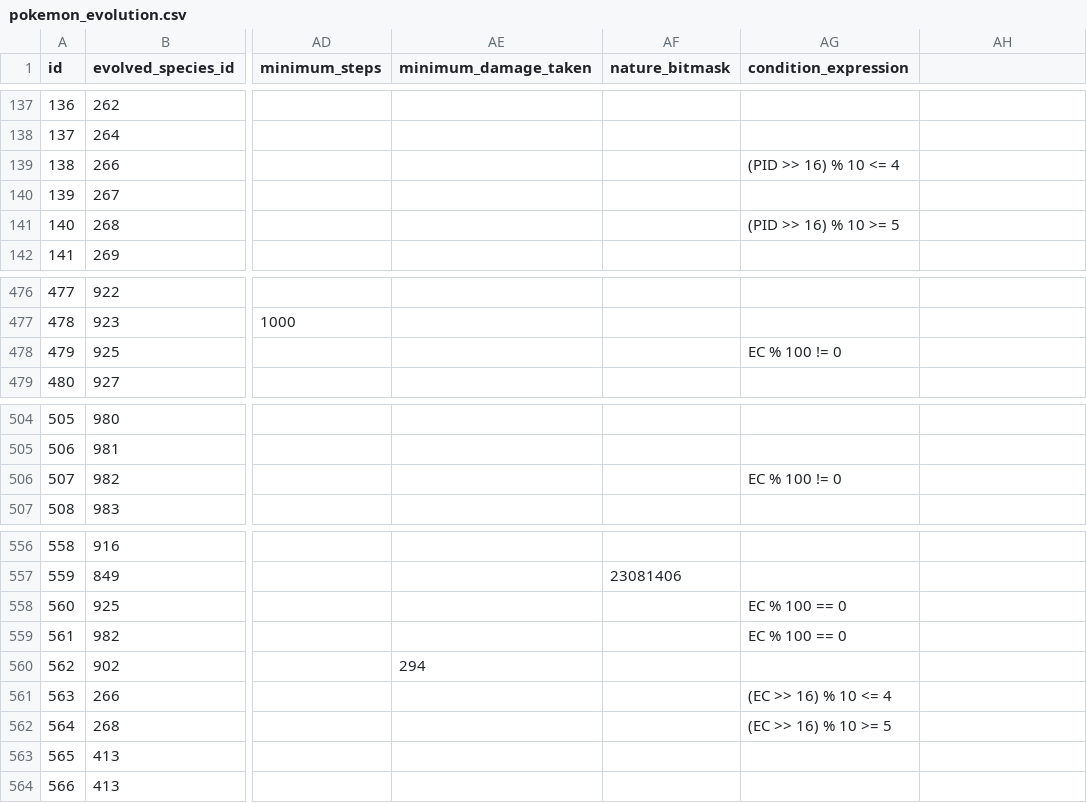
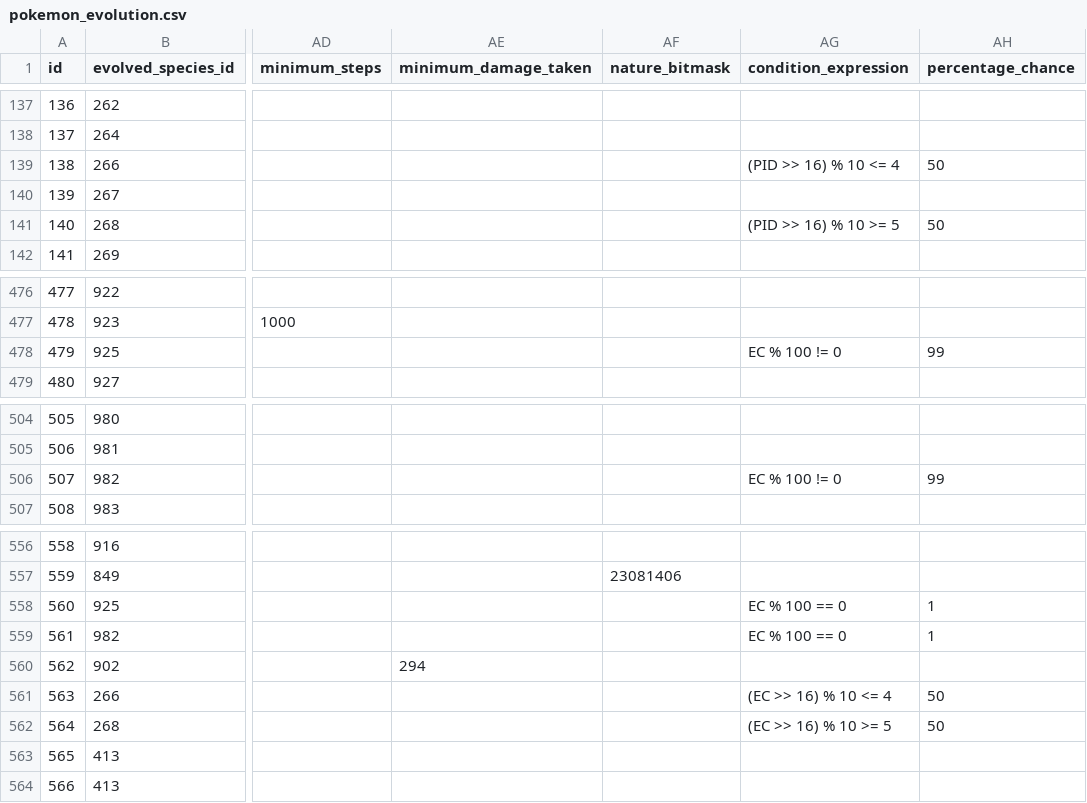
Before and after one commit to PokeAPI/pokeapi, a CSV file: data/v2/csv/pokemon_evolution.csv, drawn as a sheet; only a part is shown, gaps mark what is left out; the diff names each change by its address in the sheet, - before the commit and + after, or states it on an @@ line.

Commit message:
feat: Add percentage_chance field for conditions

```diff
--- a/data/v2/csv/pokemon_evolution.csv
+++ b/data/v2/csv/pokemon_evolution.csv
-AH1: (empty)
+AH1: percentage_chance
-AH139 (percentage_chance): (empty)
+AH139 (percentage_chance): 50
-AH141 (percentage_chance): (empty)
+AH141 (percentage_chance): 50
-AH478 (percentage_chance): (empty)
+AH478 (percentage_chance): 99
-AH506 (percentage_chance): (empty)
+AH506 (percentage_chance): 99
-AH558:AH559 (percentage_chance): (empty)
+AH558:AH559 (percentage_chance): 1
-AH561:AH562 (percentage_chance): (empty)
+AH561:AH562 (percentage_chance): 50
```
Also changed, not shown: 5 other files.
